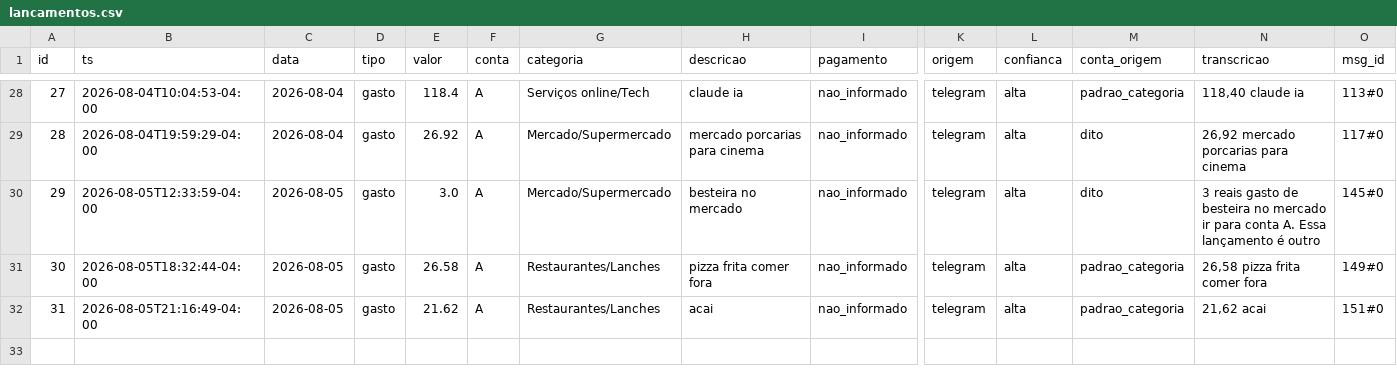
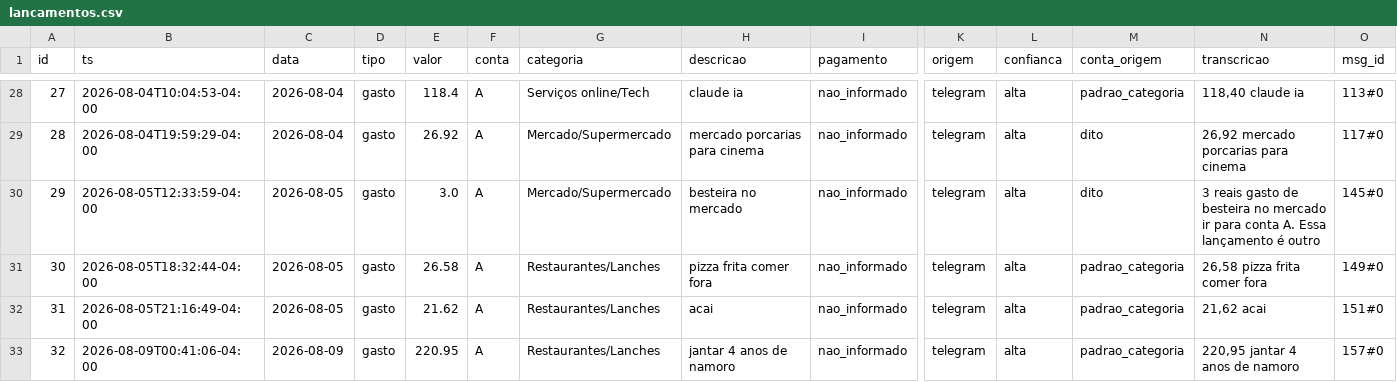
Before and after one commit to igormichalski/financas, a CSV file: lancamentos.csv, drawn as a sheet; only a part is shown, gaps mark what is left out; rows hold the shown columns only; the diff names each change by its address in the sheet, - before the commit and + after, or states it on an @@ line.

```diff
--- a/lancamentos.csv
+++ b/lancamentos.csv
+row 33: 32 | 2026-08-09T00:41:06-04:00 | 2026-08-09 | gasto | 220.95 | A | Restaurantes/Lanches | jantar 4 anos de namoro | nao_informado | telegram | alta | padrao_categoria | 220,95 jantar 4 anos de namoro | 157#0
```
Also changed, not shown: 3 other files.
